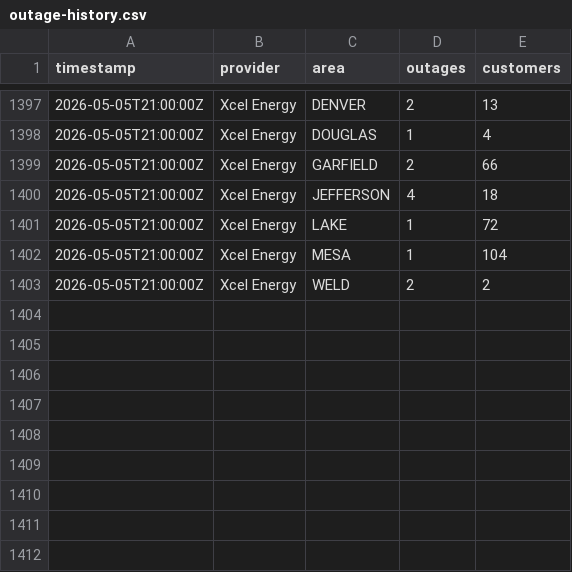
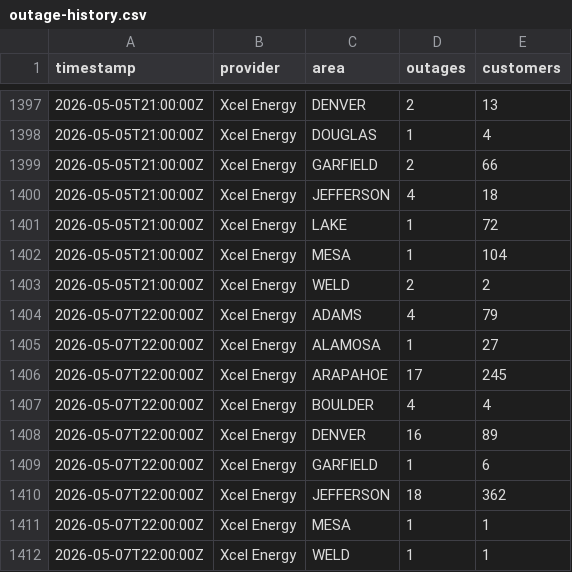
Before and after one commit to aachokey/denver-outages, a CSV file: outage-history.csv, drawn as a sheet; only a part is shown, gaps mark what is left out.

```diff
--- a/outage-history.csv
+++ b/outage-history.csv
@@ -1403 +1403,10 @@ timestamp,provider,area,outages,customers
 "2026-05-05T21:00:00Z","Xcel Energy","WELD",2,2
+"2026-05-07T22:00:00Z","Xcel Energy","ADAMS",4,79
+"2026-05-07T22:00:00Z","Xcel Energy","ALAMOSA",1,27
+"2026-05-07T22:00:00Z","Xcel Energy","ARAPAHOE",17,245
+"2026-05-07T22:00:00Z","Xcel Energy","BOULDER",4,4
+"2026-05-07T22:00:00Z","Xcel Energy","DENVER",16,89
+"2026-05-07T22:00:00Z","Xcel Energy","GARFIELD",1,6
+"2026-05-07T22:00:00Z","Xcel Energy","JEFFERSON",18,362
+"2026-05-07T22:00:00Z","Xcel Energy","MESA",1,1
+"2026-05-07T22:00:00Z","Xcel Energy","WELD",1,1
```
Also changed, not shown: 3 other files.
